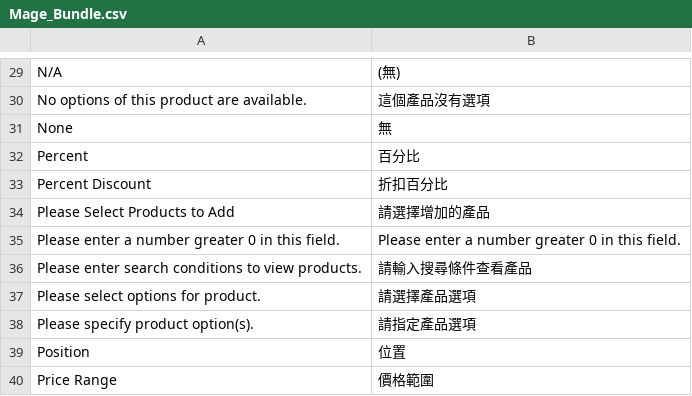
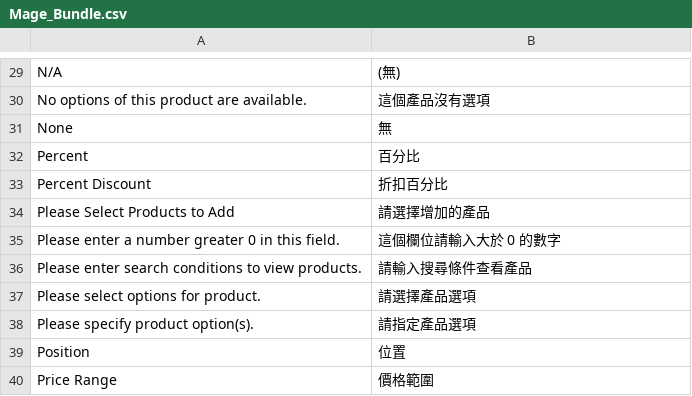
Before and after one commit to kiang/magento_zh_TW, a CSV file: app/locale/zh_TW/Mage_Bundle.csv, drawn as a sheet; only a part is shown, gaps mark what is left out.

```diff
--- a/app/locale/zh_TW/Mage_Bundle.csv
+++ b/app/locale/zh_TW/Mage_Bundle.csv
@@ -34,3 +34,3 @@
 "Please Select Products to Add","請選擇增加的產品"
-"Please enter a number greater 0 in this field.","Please enter a number greater 0 in this field."
+"Please enter a number greater 0 in this field.","這個欄位請輸入大於 0 的數字"
 "Please enter search conditions to view products.","請輸入搜尋條件查看產品"
```
Also changed, not shown: app/locale/zh_TW/Mage_Adminhtml.csv, app/locale/zh_TW/Mage_Api2.csv, 7 other files.
